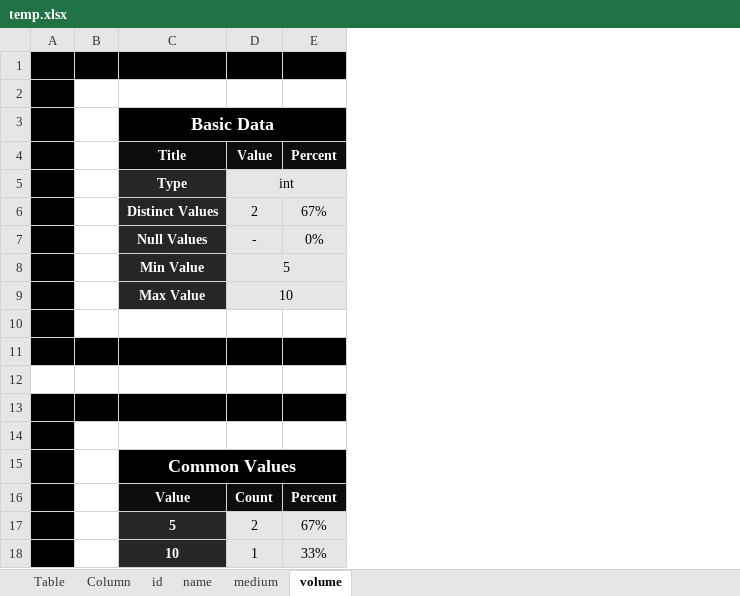
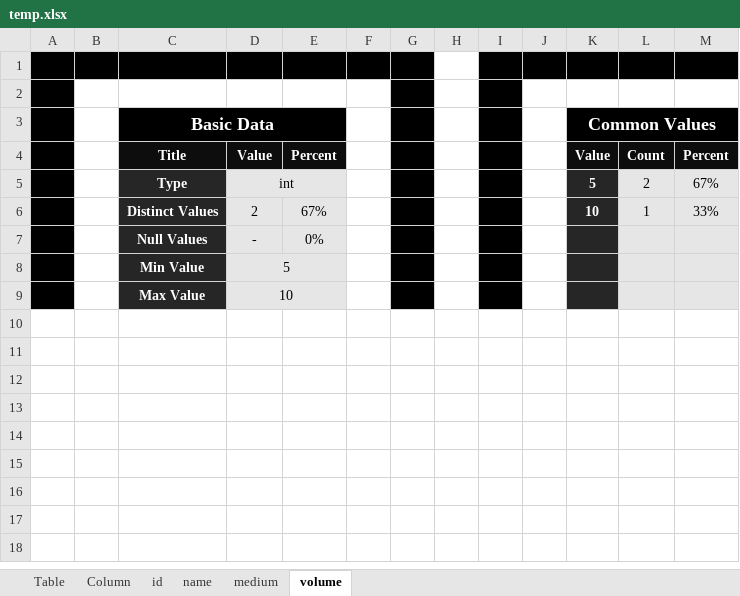
Before and after one commit to valdas1966/mypy, an Excel workbook: f_data_exploration/temp.xlsx, sheet volume, drawn as a sheet; values as stored, in another font and other column widths than the file's, no borders; removed rows and columns are numbered as before the commit, all else as after; the diff names each change by its address in the sheet, - before the commit and + after, or states it on an @@ line.

```diff
--- a/f_data_exploration/temp.xlsx (sheet volume)
+++ b/f_data_exploration/temp.xlsx (sheet volume)
+column F, empty
+column G, empty
+column H, empty
+column I, empty
+column J, empty
+column K, rows 3-6: Common Values | Value | 5 | 10
+column L, rows 4-6: Count | 2 | 1
+column M, rows 4-6: Percent | 67% | 33%
-row 10: (empty)
-row 11: (empty)
-row 12: (empty)
-row 13: (empty)
-row 14: (empty)
-row 15:  |  | Common Values
-row 16:  |  | Value | Count | Percent
-row 17:  |  | 5 | 2 | 67%
-row 18:  |  | 10 | 1 | 33%
```
Also changed, not shown: sheet id, sheet medium, sheet name, sheet Column, sheet Table, f_data_exploration/Table Exploration.xlsx, 2 other files.
